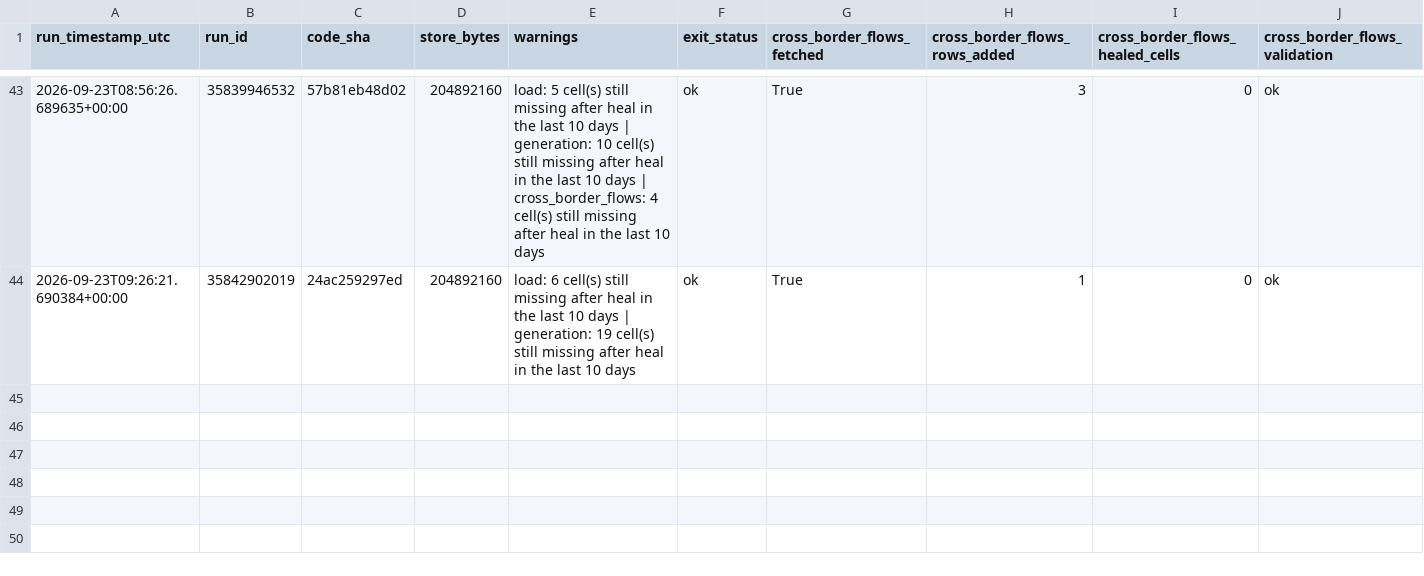
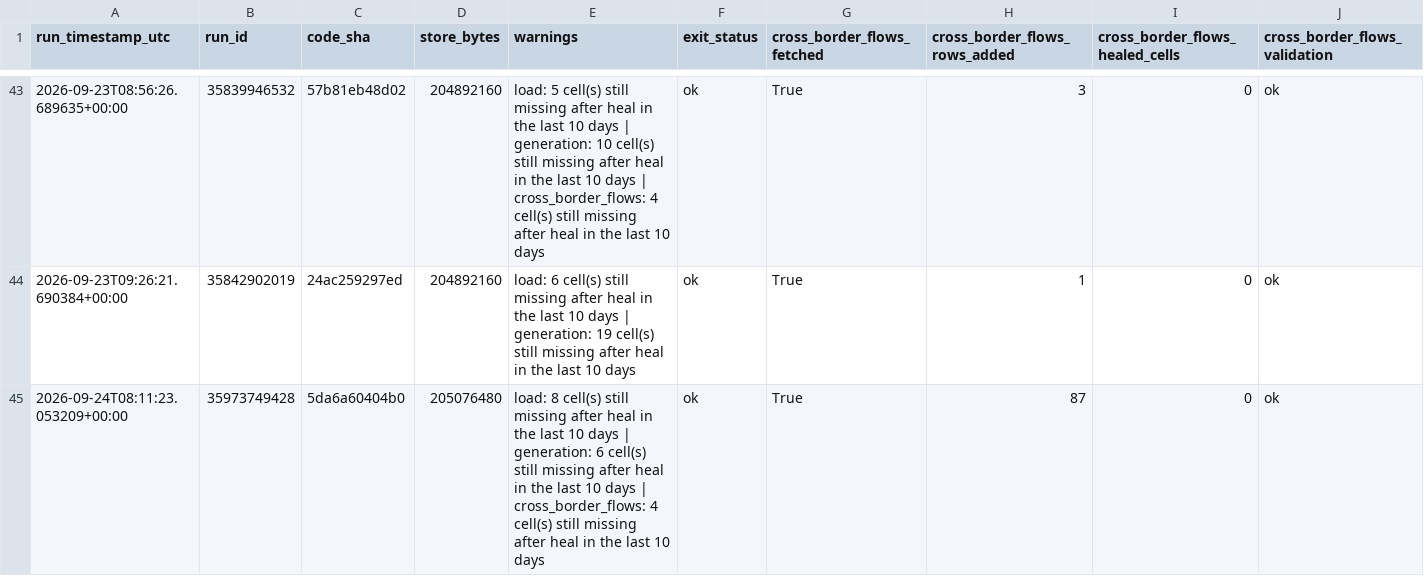
Before and after one commit to soentkeblindow/day-ahead-forecast-live-ops, a CSV file: logs/store_sync.csv, drawn as a sheet; only a part is shown, gaps mark what is left out; rows hold the shown columns only; the diff names each change by its address in the sheet, - before the commit and + after, or states it on an @@ line.

```diff
--- a/logs/store_sync.csv
+++ b/logs/store_sync.csv
+row 45: 2026-09-24T08:11:23.053209+00:00 | 35973749428 | 5da6a60404b0 | 205076480 | load: 8 cell(s) still missing after heal in the last 10 days | generation: 6 cell(s) still missing after heal in the last 10 days | cross_border_flows: 4 cell(s) still missing after heal in the last 10 days | ok | True | 87 | 0 | ok
```
